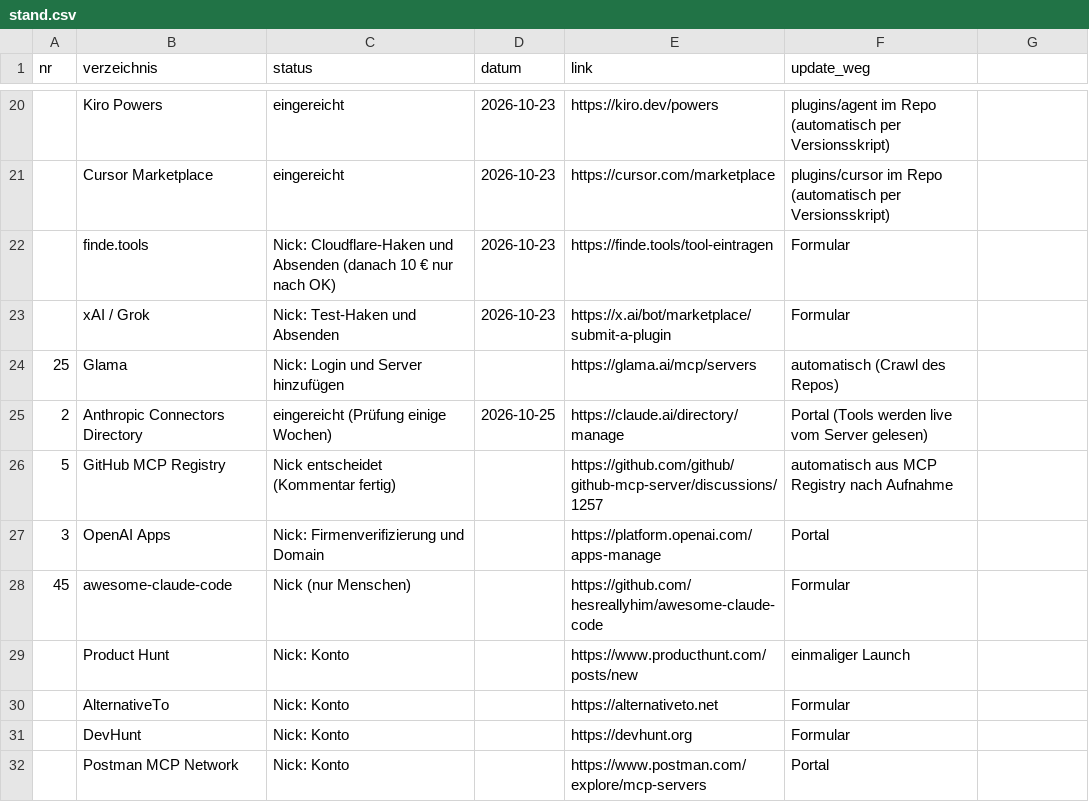
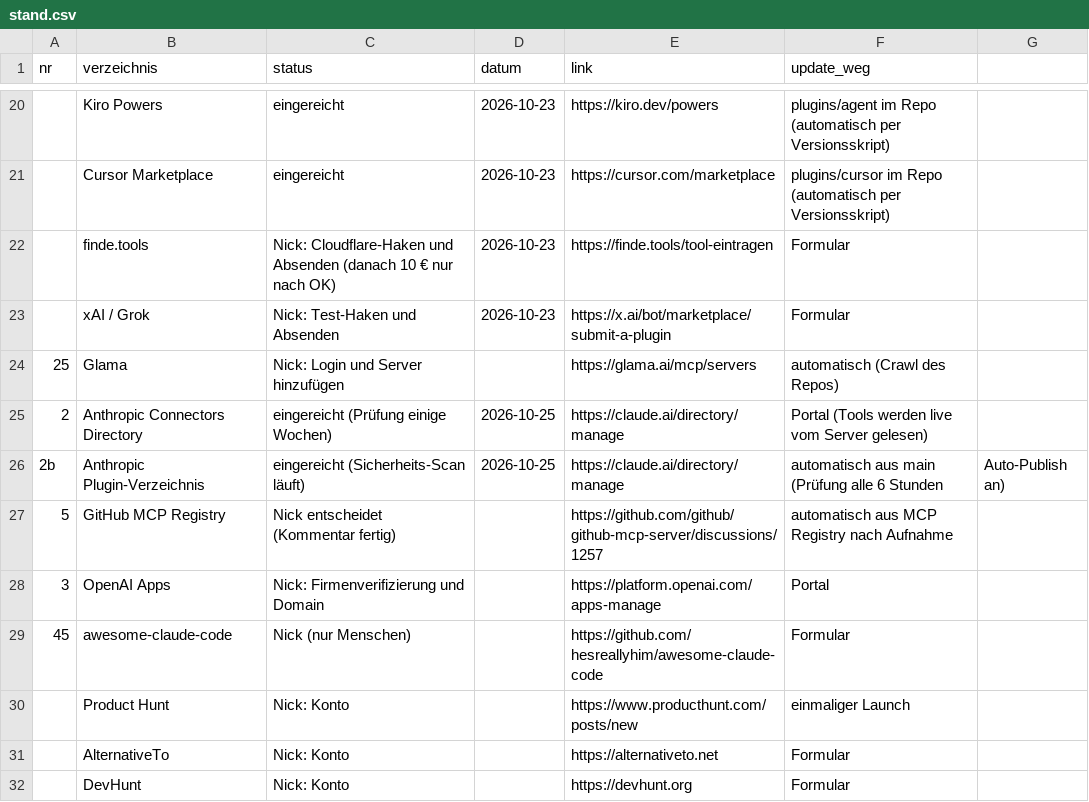
Before and after one commit to NicksAdvisory/lintelly-hr-deutschland, a CSV file: verzeichnisse/stand.csv, drawn as a sheet; only a part is shown, gaps mark what is left out; the shorter side is filled out with more unchanged rows; the diff names each change by its address in the sheet, - before the commit and + after, or states it on an @@ line.

Commit message:
Verzeichnisse: Anthropic Plugin-Verzeichnis eingereicht

```diff
--- a/verzeichnisse/stand.csv
+++ b/verzeichnisse/stand.csv
+row 26: 2b | Anthropic Plugin-Verzeichnis | eingereicht (Sicherheits-Scan läuft) | 2026-10-25 | https://claude.ai/directory/manage | automatisch aus main (Prüfung alle 6 Stunden | Auto-Publish an)
```
